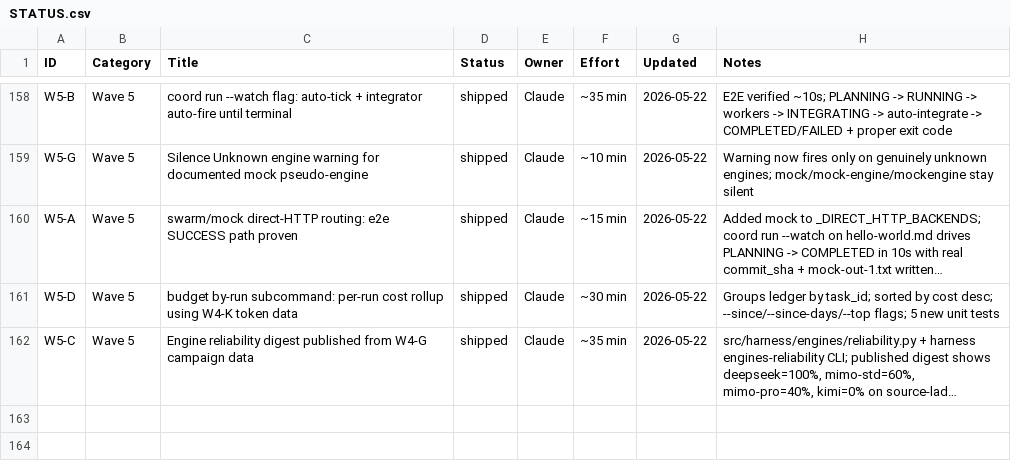
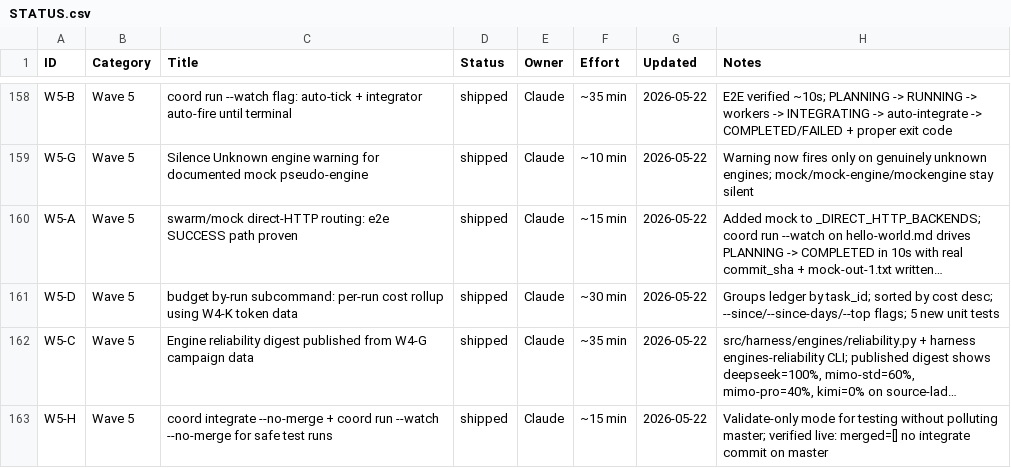
Before and after one commit to xaxiuegg/xaxiu-harness, a CSV file: coord/STATUS.csv, drawn as a sheet; only a part is shown, gaps mark what is left out; long unchanged cells end in …; the diff names each change by its address in the sheet, - before the commit and + after, or states it on an @@ line.

```diff
--- a/coord/STATUS.csv
+++ b/coord/STATUS.csv
+row 163: W5-H | Wave 5 | coord integrate --no-merge + coord run --watch --no-merge for safe test runs | shipped | Claude | ~15 min | 2026-05-22 | Validate-only mode for testing without polluting master; verified live: merged=[] no integrate commit on master
```
Also changed, not shown: 1 other file.
